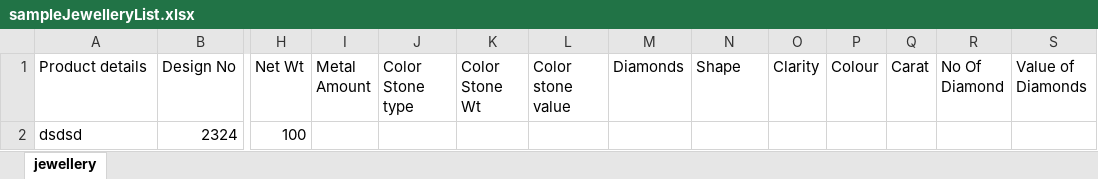
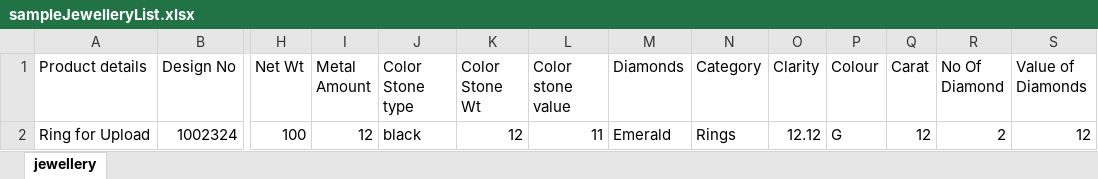
Before and after one commit to chandrika-patil-xelp/iftosi, an Excel workbook: sampleJewelleryList.xlsx, sheet jewellery, drawn as a sheet; only a part is shown, gaps mark what is left out; values as stored, in another font and other column widths than the file's, no borders; removed rows and columns are numbered as before the commit, all else as after; rows hold the shown columns only; the diff names each change by its address in the sheet, - before the commit and + after, or states it on an @@ line.

Commit message:
Diamond jewellery Bullion jewellery --- NosePin -- 		listing gold weight 		with and without diamond arrangement 		gold weight field removed 		combination -- Gold and polki added 		result page polki added 		diamond proce/carat , value of diamond, gemstone price / carat, value of gemstone , labour charge, other material 		on gold click gold type shown 		net weight + gross weight 		on polki select combination chooses gold and polki city added on gaining details of vendor

```diff
--- a/sampleJewelleryList.xlsx (sheet jewellery)
+++ b/sampleJewelleryList.xlsx (sheet jewellery)
-N1: Shape
+N1: Category
-row 2: dsdsd | 2324 | 100
+row 2: Ring for Upload | 1002324 | 100 | 12 | black | 12 | 11 | Emerald | Rings | 12.12 | G | 12 | 2 | 12
```
Also changed, not shown: 24 other files.
